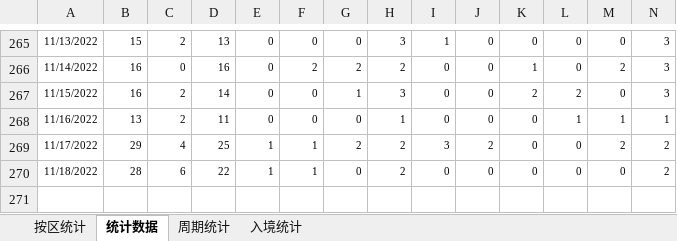
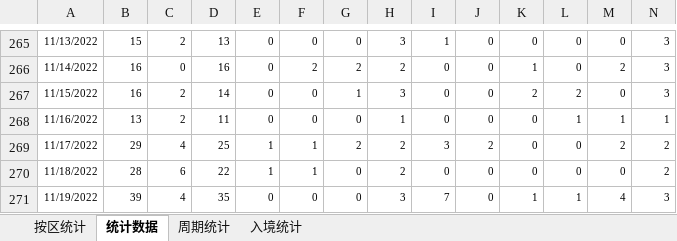
Before and after one commit to KylinHuang7/covid19, an Excel workbook: 2022春上海新冠病例统计.xlsx, sheet 统计数据, drawn as a sheet; only a part is shown, gaps mark what is left out; values as stored, in another font and other column widths than the file's, no borders; conditional formats not drawn; rows hold the shown columns only; the diff names each change by its address in the sheet, - before the commit and + after, or states it on an @@ line.

```diff
--- a/2022春上海新冠病例统计.xlsx (sheet 统计数据)
+++ b/2022春上海新冠病例统计.xlsx (sheet 统计数据)
+row 271: 11/19/2022 | 39 | 4 | 35 | 0 | 0 | 0 | 3 | 7 | 0 | 1 | 1 | 4 | 3
```
Also changed, not shown: sheet 按区统计, sheet 周期统计, sheet 入境统计, hidden cells, 2 other files.
